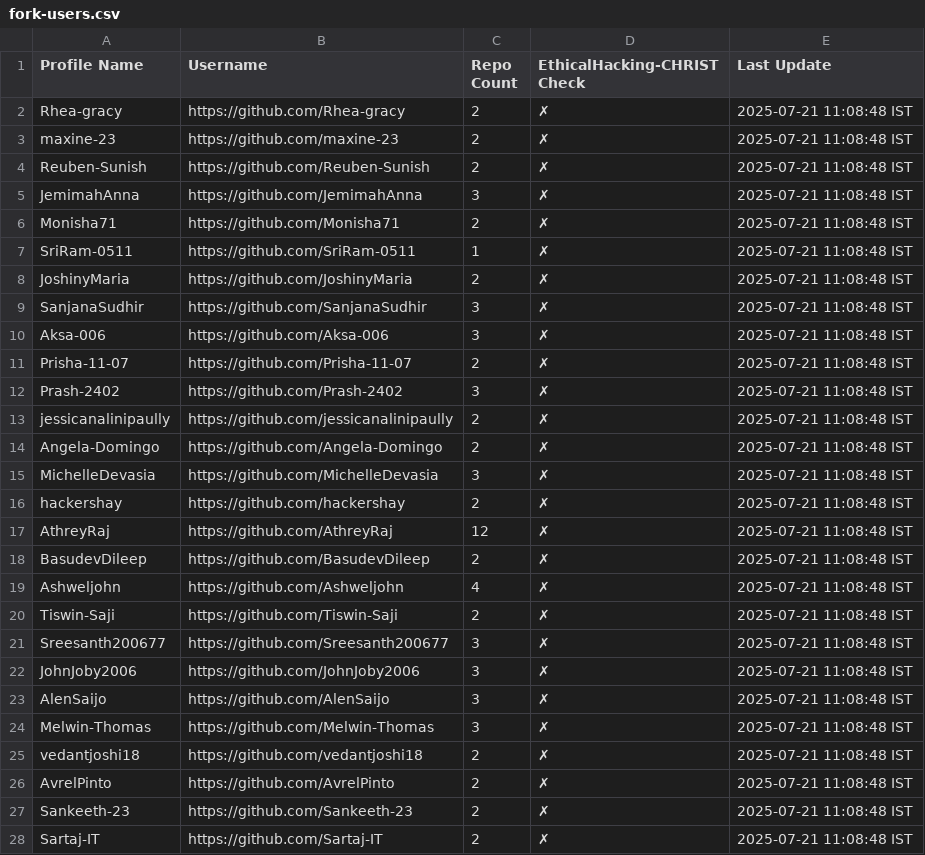
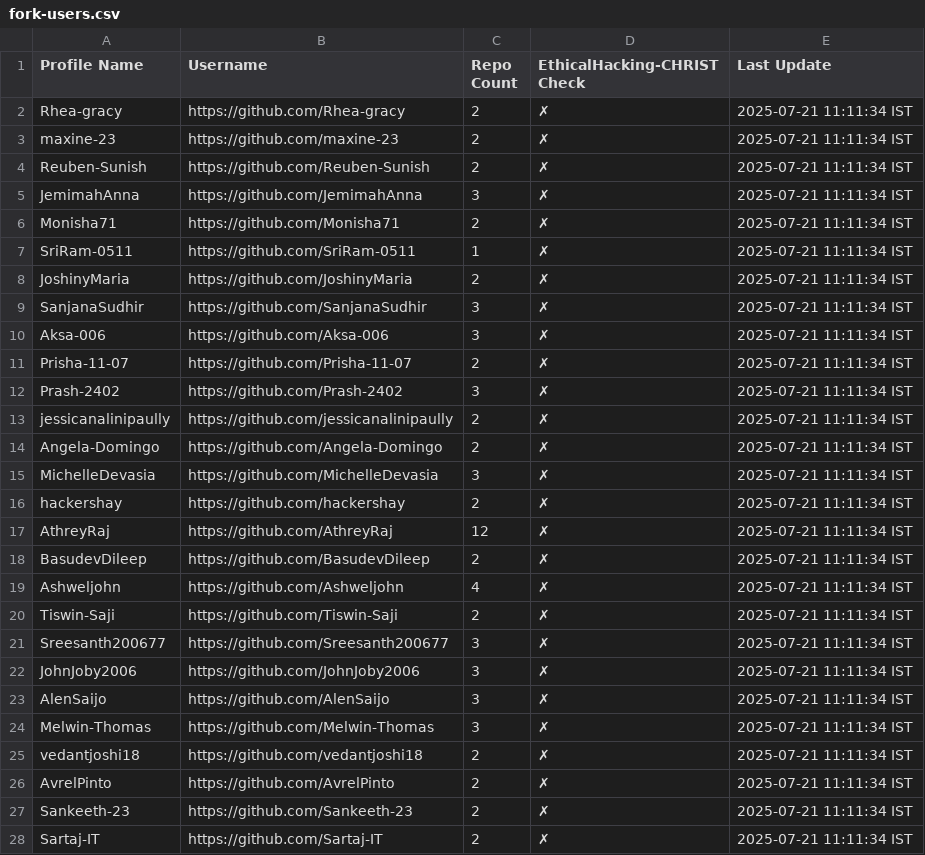
Before and after one commit to shaundx5/EthicalHackingNotes-Christ, a CSV file: .repo/fork-users.csv, drawn as a sheet; only a part is shown; the diff covers the shown part only.

```diff
--- a/.repo/fork-users.csv
+++ b/.repo/fork-users.csv
@@ -1,28 +1,28 @@
 Profile Name,Username,Repo Count,EthicalHacking-CHRIST Check,Last Update
-"Rhea-gracy","https://github.com/Rhea-gracy",2,"✗","2025-07-21 11:08:48 IST"
-"maxine-23","https://github.com/maxine-23",2,"✗","2025-07-21 11:08:48 IST"
-"Reuben-Sunish","https://github.com/Reuben-Sunish",2,"✗","2025-07-21 11:08:48 IST"
-"JemimahAnna","https://github.com/JemimahAnna",3,"✗","2025-07-21 11:08:48 IST"
-"Monisha71","https://github.com/Monisha71",2,"✗","2025-07-21 11:08:48 IST"
-"SriRam-0511","https://github.com/SriRam-0511",1,"✗","2025-07-21 11:08:48 IST"
-"JoshinyMaria","https://github.com/JoshinyMaria",2,"✗","2025-07-21 11:08:48 IST"
-"SanjanaSudhir","https://github.com/SanjanaSudhir",3,"✗","2025-07-21 11:08:48 IST"
-"Aksa-006","https://github.com/Aksa-006",3,"✗","2025-07-21 11:08:48 IST"
-"Prisha-11-07","https://github.com/Prisha-11-07",2,"✗","2025-07-21 11:08:48 IST"
-"Prash-2402","https://github.com/Prash-2402",3,"✗","2025-07-21 11:08:48 IST"
-"jessicanalinipaully","https://github.com/jessicanalinipaully",2,"✗","2025-07-21 11:08:48 IST"
-"Angela-Domingo","https://github.com/Angela-Domingo",2,"✗","2025-07-21 11:08:48 IST"
-"MichelleDevasia","https://github.com/MichelleDevasia",3,"✗","2025-07-21 11:08:48 IST"
-"hackershay","https://github.com/hackershay",2,"✗","2025-07-21 11:08:48 IST"
-"AthreyRaj","https://github.com/AthreyRaj",12,"✗","2025-07-21 11:08:48 IST"
-"BasudevDileep","https://github.com/BasudevDileep",2,"✗","2025-07-21 11:08:48 IST"
-"Ashweljohn","https://github.com/Ashweljohn",4,"✗","2025-07-21 11:08:48 IST"
-"Tiswin-Saji","https://github.com/Tiswin-Saji",2,"✗","2025-07-21 11:08:48 IST"
-"Sreesanth200677","https://github.com/Sreesanth200677",3,"✗","2025-07-21 11:08:48 IST"
-"JohnJoby2006","https://github.com/JohnJoby2006",3,"✗","2025-07-21 11:08:48 IST"
-"AlenSaijo","https://github.com/AlenSaijo",3,"✗","2025-07-21 11:08:48 IST"
-"Melwin-Thomas","https://github.com/Melwin-Thomas",3,"✗","2025-07-21 11:08:48 IST"
-"vedantjoshi18","https://github.com/vedantjoshi18",2,"✗","2025-07-21 11:08:48 IST"
-"AvrelPinto","https://github.com/AvrelPinto",2,"✗","2025-07-21 11:08:48 IST"
-"Sankeeth-23","https://github.com/Sankeeth-23",2,"✗","2025-07-21 11:08:48 IST"
-"Sartaj-IT","https://github.com/Sartaj-IT",2,"✗","2025-07-21 11:08:48 IST"
+"Rhea-gracy","https://github.com/Rhea-gracy",2,"✗","2025-07-21 11:11:34 IST"
+"maxine-23","https://github.com/maxine-23",2,"✗","2025-07-21 11:11:34 IST"
+"Reuben-Sunish","https://github.com/Reuben-Sunish",2,"✗","2025-07-21 11:11:34 IST"
+"JemimahAnna","https://github.com/JemimahAnna",3,"✗","2025-07-21 11:11:34 IST"
+"Monisha71","https://github.com/Monisha71",2,"✗","2025-07-21 11:11:34 IST"
+"SriRam-0511","https://github.com/SriRam-0511",1,"✗","2025-07-21 11:11:34 IST"
+"JoshinyMaria","https://github.com/JoshinyMaria",2,"✗","2025-07-21 11:11:34 IST"
+"SanjanaSudhir","https://github.com/SanjanaSudhir",3,"✗","2025-07-21 11:11:34 IST"
+"Aksa-006","https://github.com/Aksa-006",3,"✗","2025-07-21 11:11:34 IST"
+"Prisha-11-07","https://github.com/Prisha-11-07",2,"✗","2025-07-21 11:11:34 IST"
+"Prash-2402","https://github.com/Prash-2402",3,"✗","2025-07-21 11:11:34 IST"
+"jessicanalinipaully","https://github.com/jessicanalinipaully",2,"✗","2025-07-21 11:11:34 IST"
+"Angela-Domingo","https://github.com/Angela-Domingo",2,"✗","2025-07-21 11:11:34 IST"
+"MichelleDevasia","https://github.com/MichelleDevasia",3,"✗","2025-07-21 11:11:34 IST"
+"hackershay","https://github.com/hackershay",2,"✗","2025-07-21 11:11:34 IST"
+"AthreyRaj","https://github.com/AthreyRaj",12,"✗","2025-07-21 11:11:34 IST"
+"BasudevDileep","https://github.com/BasudevDileep",2,"✗","2025-07-21 11:11:34 IST"
+"Ashweljohn","https://github.com/Ashweljohn",4,"✗","2025-07-21 11:11:34 IST"
+"Tiswin-Saji","https://github.com/Tiswin-Saji",2,"✗","2025-07-21 11:11:34 IST"
+"Sreesanth200677","https://github.com/Sreesanth200677",3,"✗","2025-07-21 11:11:34 IST"
+"JohnJoby2006","https://github.com/JohnJoby2006",3,"✗","2025-07-21 11:11:34 IST"
+"AlenSaijo","https://github.com/AlenSaijo",3,"✗","2025-07-21 11:11:34 IST"
+"Melwin-Thomas","https://github.com/Melwin-Thomas",3,"✗","2025-07-21 11:11:34 IST"
+"vedantjoshi18","https://github.com/vedantjoshi18",2,"✗","2025-07-21 11:11:34 IST"
+"AvrelPinto","https://github.com/AvrelPinto",2,"✗","2025-07-21 11:11:34 IST"
+"Sankeeth-23","https://github.com/Sankeeth-23",2,"✗","2025-07-21 11:11:34 IST"
+"Sartaj-IT","https://github.com/Sartaj-IT",2,"✗","2025-07-21 11:11:34 IST"
```
Also changed, not shown: 58 edited cells elsewhere in this file, 1 other file.
